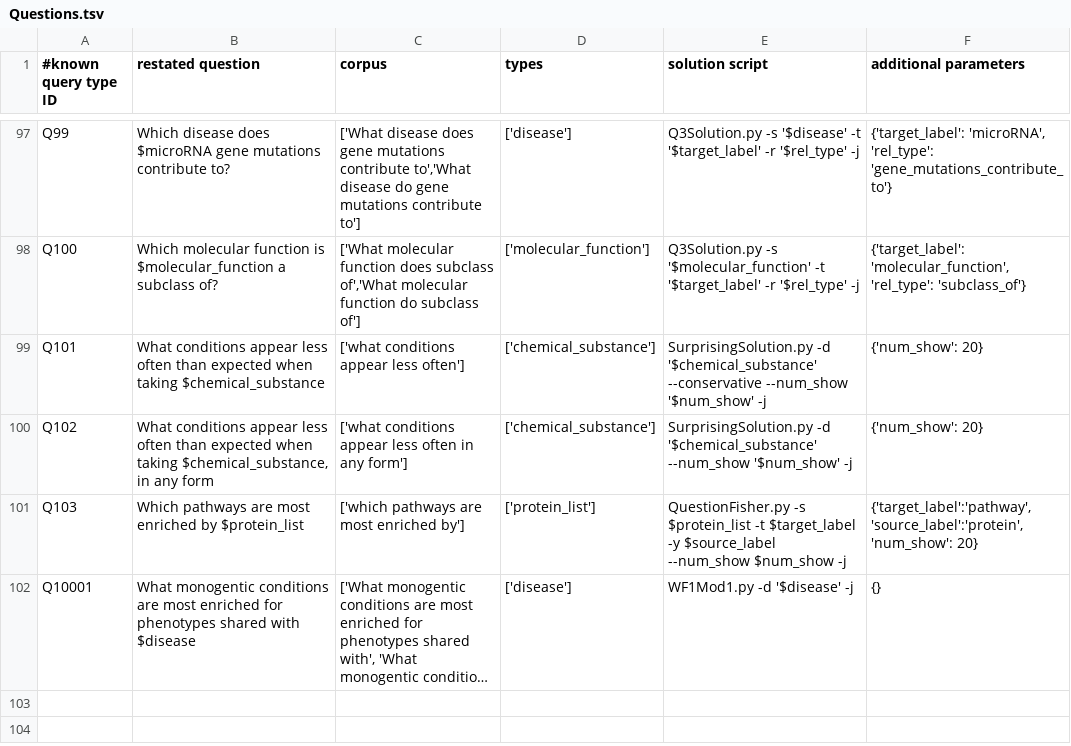
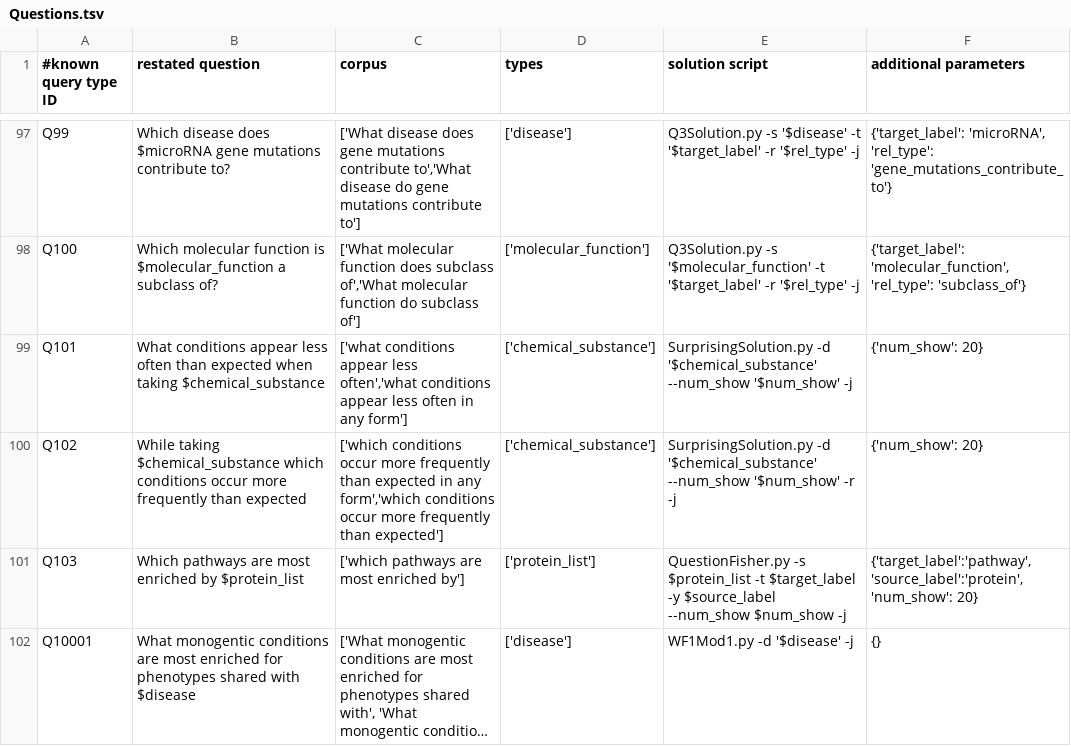
Before and after one commit to mvon/RTX, a TSV file: code/reasoningtool/QuestionAnswering/Questions.tsv, drawn as a sheet; only a part is shown, gaps mark what is left out; long unchanged cells end in ….

Commit message:
#284, added reverse order
and removed conservative call of SurprisingSolution.py

```diff
--- a/code/reasoningtool/QuestionAnswering/Questions.tsv
+++ b/code/reasoningtool/QuestionAnswering/Questions.tsv
@@ -98,4 +98,4 @@ Q99	Which disease does $microRNA gene mutations contribute to?	"['What disease d
 Q100	Which molecular function is $molecular_function a subclass of?	"['What molecular function does subclass of','What molecular function do subclass of']"	['molecular_function']	Q3Solution.py -s '$molecular_function' -t '$target_label' -r '$rel_type' -j	"{'target_label': 'molecular_function', 'rel_type': 'subclass_of'}"
-Q101	What conditions appear less often than expected when taking $chemical_substance	['what conditions appear less often']	['chemical_substance']	SurprisingSolution.py -d '$chemical_substance' --conservative --num_show '$num_show' -j	{'num_show': 20}
-Q102	What conditions appear less often than expected when taking $chemical_substance, in any form	['what conditions appear less often in any form']	['chemical_substance']	SurprisingSolution.py -d '$chemical_substance' --num_show '$num_show' -j	{'num_show': 20}
+Q101	What conditions appear less often than expected when taking $chemical_substance	['what conditions appear less often','what conditions appear less often in any form']	['chemical_substance']	SurprisingSolution.py -d '$chemical_substance' --num_show '$num_show' -j	{'num_show': 20}
+Q102	While taking $chemical_substance which conditions occur more frequently than expected	['which conditions occur more frequently than expected in any form','which conditions occur more frequently than expected']	['chemical_substance']	SurprisingSolution.py -d '$chemical_substance' --num_show '$num_show' -r -j	{'num_show': 20}
 Q103	Which pathways are most enriched by $protein_list	['which pathways are most enriched by']	['protein_list']	QuestionFisher.py -s $protein_list -t $target_label -y $source_label --num_show $num_show -j	{'target_label':'pathway', 'source_label':'protein', 'num_show': 20}
```
